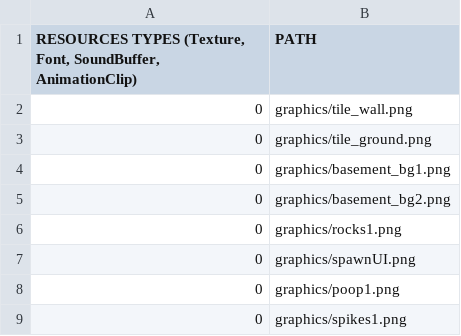
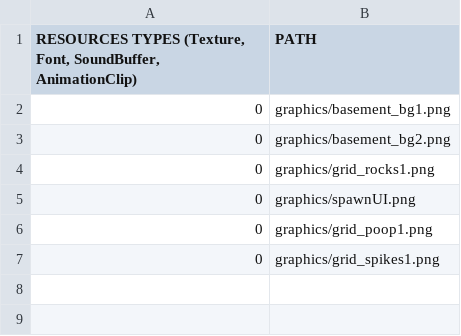
Before and after one commit to KINjoohyun/My-Isaac, a CSV file: My_Isaac-bin/scripts/SceneEditorResourceList.csv, drawn as a sheet.

Commit message:
ObjTypes 변경  - Rocks을 0번으로 시작.
grid_이미지
 - poop의 경우는 애니메이션이 필요하기 때문에 grid용 이미지가 따로 설정이 필요.
 - 나머지 파일도 일관성을 위해서 grid_파일.png의 형식을 따르기.

```diff
--- a/My_Isaac-bin/scripts/SceneEditorResourceList.csv
+++ b/My_Isaac-bin/scripts/SceneEditorResourceList.csv
@@ -1,9 +1,7 @@
 "RESOURCES TYPES (Texture, Font, SoundBuffer, AnimationClip)",PATH
-0,graphics/tile_wall.png
-0,graphics/tile_ground.png
 0,graphics/basement_bg1.png
 0,graphics/basement_bg2.png
-0,graphics/rocks1.png
+0,graphics/grid_rocks1.png
 0,graphics/spawnUI.png
-0,graphics/poop1.png
-0,graphics/spikes1.png
+0,graphics/grid_poop1.png
+0,graphics/grid_spikes1.png
```
Also changed, not shown: My_Isaac-bin/room/Room1.csv, 11 other files.
